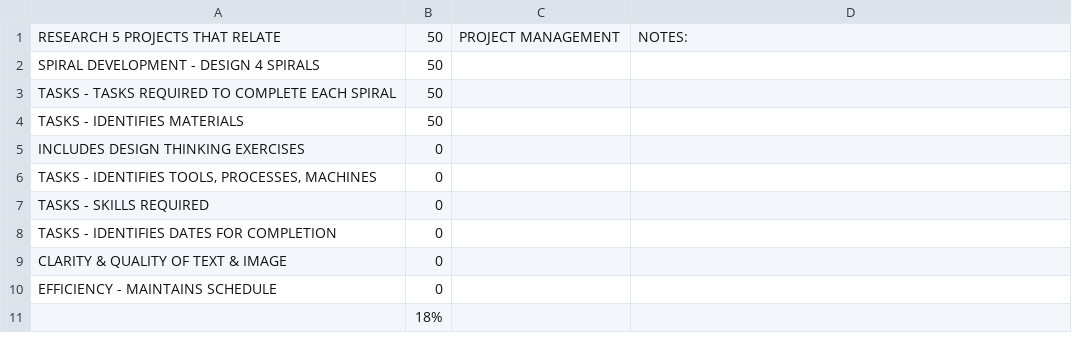
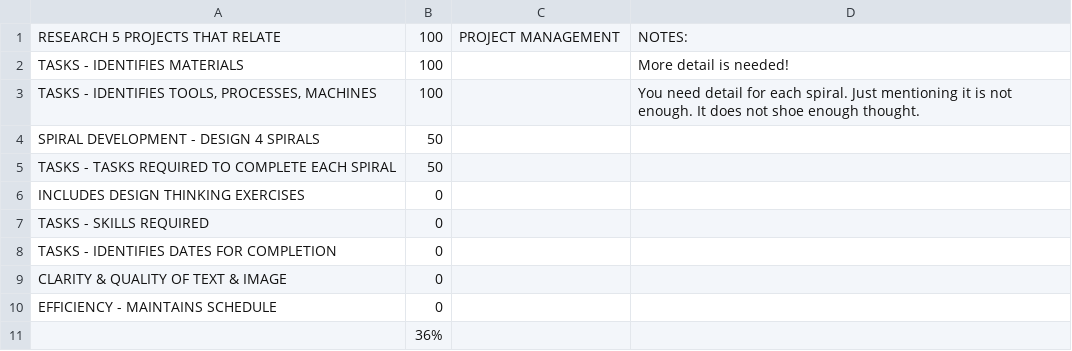
Before and after one commit to makercreator/learn, a CSV file: students/andrew/07/skills - 07.csv, drawn as a sheet.

Commit message:
Andrew & asher

```diff
--- a/students/andrew/07/skills - 07.csv
+++ b/students/andrew/07/skills - 07.csv
@@ -1,7 +1,7 @@
-RESEARCH 5 PROJECTS THAT RELATE,50,PROJECT MANAGEMENT,NOTES:
+RESEARCH 5 PROJECTS THAT RELATE,100,PROJECT MANAGEMENT,NOTES:
+TASKS - IDENTIFIES MATERIALS,100,,More detail is needed!
+"TASKS - IDENTIFIES TOOLS, PROCESSES, MACHINES",100,,You need detail for each spiral. Just mentioning it is not enough. It does not shoe enough thought.
 SPIRAL DEVELOPMENT - DESIGN 4 SPIRALS,50,,
 TASKS - TASKS REQUIRED TO COMPLETE EACH SPIRAL,50,,
-TASKS - IDENTIFIES MATERIALS,50,,
 INCLUDES DESIGN THINKING EXERCISES,0,,
-"TASKS - IDENTIFIES TOOLS, PROCESSES, MACHINES",0,,
 TASKS - SKILLS REQUIRED,0,,
@@ -10,2 +10,2 @@ CLARITY & QUALITY  OF TEXT & IMAGE,0,,
 EFFICIENCY - MAINTAINS SCHEDULE,0,,
-,18%,,
+,36%,,
```
Also changed, not shown: students/andrew/09/skills - 09.csv, students/asher/07/skills - 07.csv, 4 other files.
